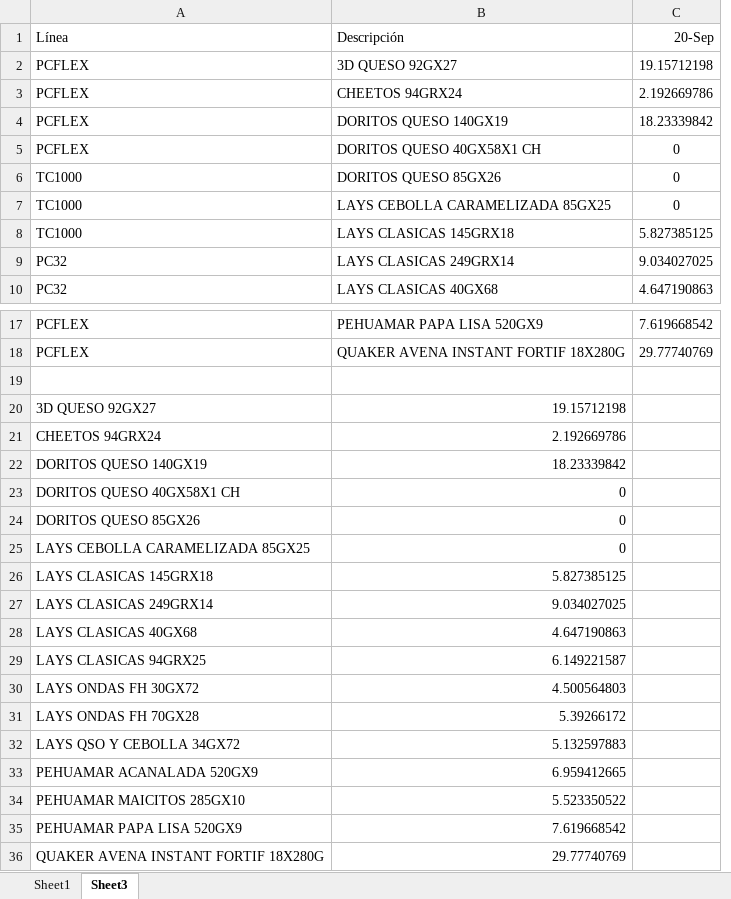
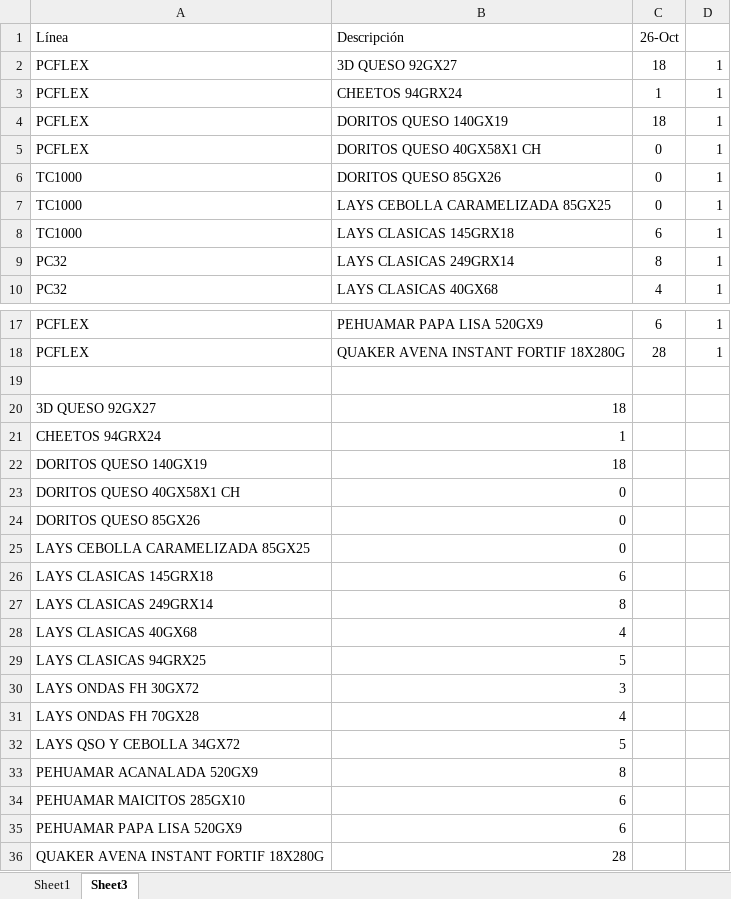
Before and after one commit to Catalinam24/presentaci-n, an Excel workbook: Dataframe ST.xlsx, sheet Sheet3, drawn as a sheet; only a part is shown, gaps mark what is left out; values as stored, in another font and other column widths than the file's, no borders; removed rows and columns are numbered as before the commit, all else as after; the diff names each change by its address in the sheet, - before the commit and + after, or states it on an @@ line.

```diff
--- a/Dataframe ST.xlsx (sheet Sheet3)
+++ b/Dataframe ST.xlsx (sheet Sheet3)
-column C (20-Sep), rows 2-10: 19.15712198 | 2.192669786 | 18.23339842 | 0 | 0 | 0 | 5.827385125 | 9.034027025 | 4.647190863; rows 17-18: 7.619668542 | 29.77740769
+column C (26-Oct), rows 2-10: 18 | 1 | 18 | 0 | 0 | 0 | 6 | 8 | 4; rows 17-18: 6 | 28
+column D, rows 2-10: all 1; rows 17-18: 1 | 1
-B20 (Descripción): 19.15712198
+B20 (Descripción): 18
-B21 (Descripción): 2.192669786
+B21 (Descripción): 1
-B22 (Descripción): 18.23339842
+B22 (Descripción): 18
-B26 (Descripción): 5.827385125
+B26 (Descripción): 6
-B27 (Descripción): 9.034027025
+B27 (Descripción): 8
-B28 (Descripción): 4.647190863
+B28 (Descripción): 4
-B29 (Descripción): 6.149221587
+B29 (Descripción): 5
-B30 (Descripción): 4.500564803
+B30 (Descripción): 3
-B31 (Descripción): 5.39266172
+B31 (Descripción): 4
-B32 (Descripción): 5.132597883
+B32 (Descripción): 5
-B33 (Descripción): 6.959412665
+B33 (Descripción): 8
-B34 (Descripción): 5.523350522
+B34 (Descripción): 6
-B35 (Descripción): 7.619668542
+B35 (Descripción): 6
-B36 (Descripción): 29.77740769
+B36 (Descripción): 28
```
Also changed, not shown: sheet Sheet1, Dataframe Fam.xlsx.
